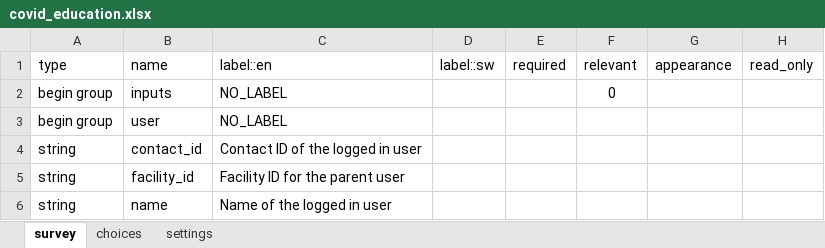
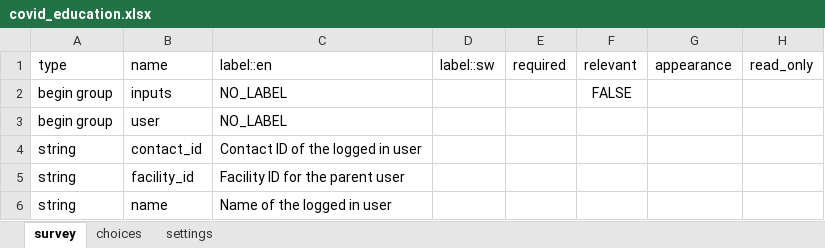
Before and after one commit to sookwalinga/cht-core, an Excel workbook: forms/app/covid_education.xlsx, sheet survey, drawn as a sheet; only a part is shown; values as stored, in another font and other column widths than the file's, no borders; charts and pictures not drawn; the diff names each change by its address in the sheet, - before the commit and + after, or states it on an @@ line.

Commit message:
Matviews (#141)
Created covid education matview
Updated infant_child matview with:
1) New fields under the malnutrition_anemia group.
2) Re-arrangement of neonatal and child danger signs.
Added secondary neonatal and child danger sign flags in the referral followup matview.

```diff
--- a/forms/app/covid_education.xlsx (sheet survey)
+++ b/forms/app/covid_education.xlsx (sheet survey)
-F2: 0
+F2: FALSE
```
Also changed, not shown: sheet choices, charts or pictures, 4 other files.
